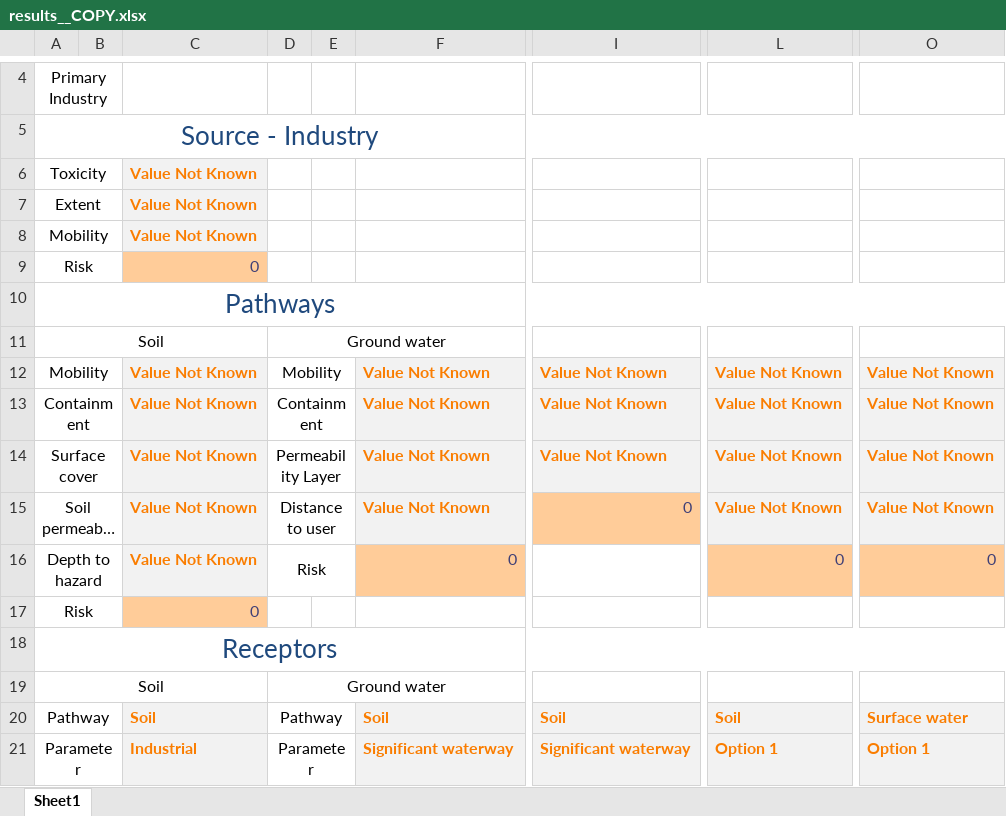
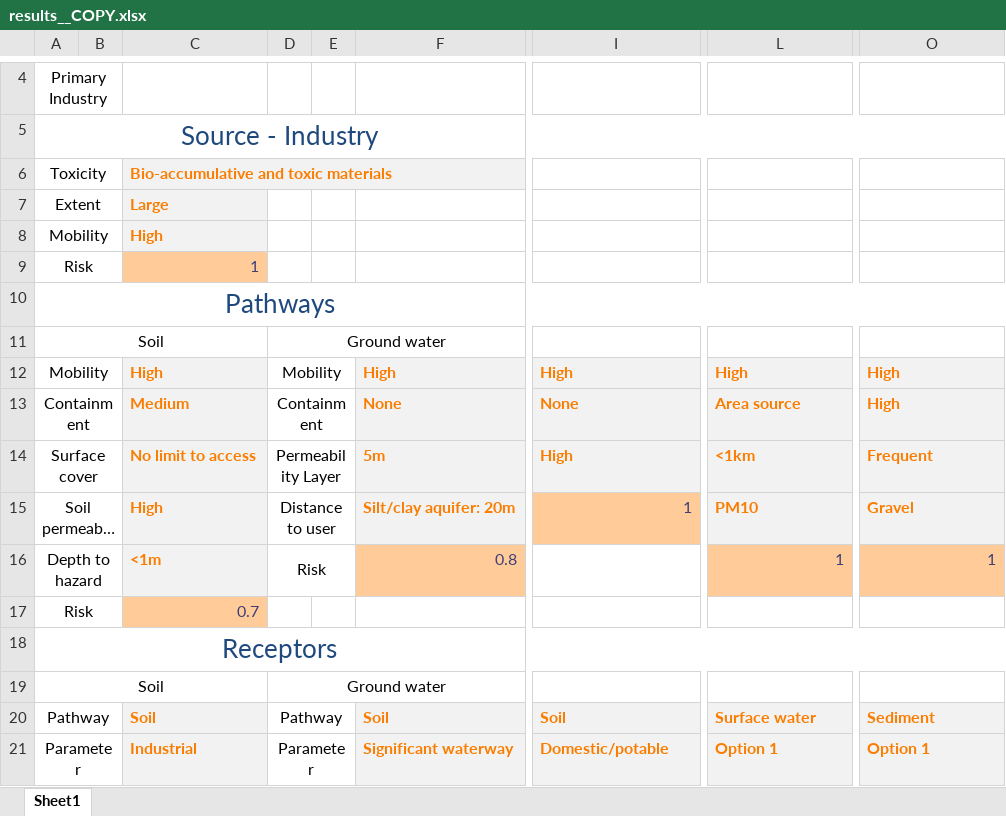
Before and after one commit to GMECH7/rss_islandr, an Excel workbook: rss_islandr/templates/results__COPY.xlsx, sheet Sheet1, drawn as a sheet; only a part is shown, gaps mark what is left out; long unchanged cells end in …; values as stored, in another font and other column widths than the file's, no borders; the diff covers the shown part only; the diff names each change by its address in the sheet, - before the commit and + after, or states it on an @@ line.

Commit message:
The source-pathways and partially the receptor meters are automatically updated through the use of traces

```diff
--- a/rss_islandr/templates/results__COPY.xlsx (sheet Sheet1)
+++ b/rss_islandr/templates/results__COPY.xlsx (sheet Sheet1)
-C6: Value Not Known
+C6: Bio-accumulative and toxic materials
-C7: Value Not Known
+C7: Large
-C8: Value Not Known
+C8: High
-C9: 0
+C9: 1
-C12: Value Not Known
+C12: High
-F12: Value Not Known
+F12: High
-I12: Value Not Known
+I12: High
-L12: Value Not Known
+L12: High
-O12:O13: Value Not Known
+O12:O13: High
-C13: Value Not Known
+C13: Medium
-F13: Value Not Known
+F13: None
-I13: Value Not Known
+I13: None
-L13: Value Not Known
+L13: Area source
-C14: Value Not Known
+C14: No limit to access
-F14: Value Not Known
+F14: 5m
-I14: Value Not Known
+I14: High
-L14: Value Not Known
+L14: <1km
-O14: Value Not Known
+O14: Frequent
-C15: Value Not Known
+C15: High
-F15: Value Not Known
+F15: Silt/clay aquifer: 20m
-I15: 0
+I15: 1
-L15: Value Not Known
+L15: PM10
-O15: Value Not Known
+O15: Gravel
-C16: Value Not Known
+C16: <1m
-F16: 0
+F16: 0.8
-L16: 0
+L16: 1
-O16: 0
+O16: 1
-C17: 0
+C17: 0.7
-L20: Soil
+L20: Surface water
-O20: Surface water
+O20: Sediment
-I21: Significant waterway
+I21: Domestic/potable
```
Also changed, not shown: 5 edited cells elsewhere in this sheet, 4 other files.
